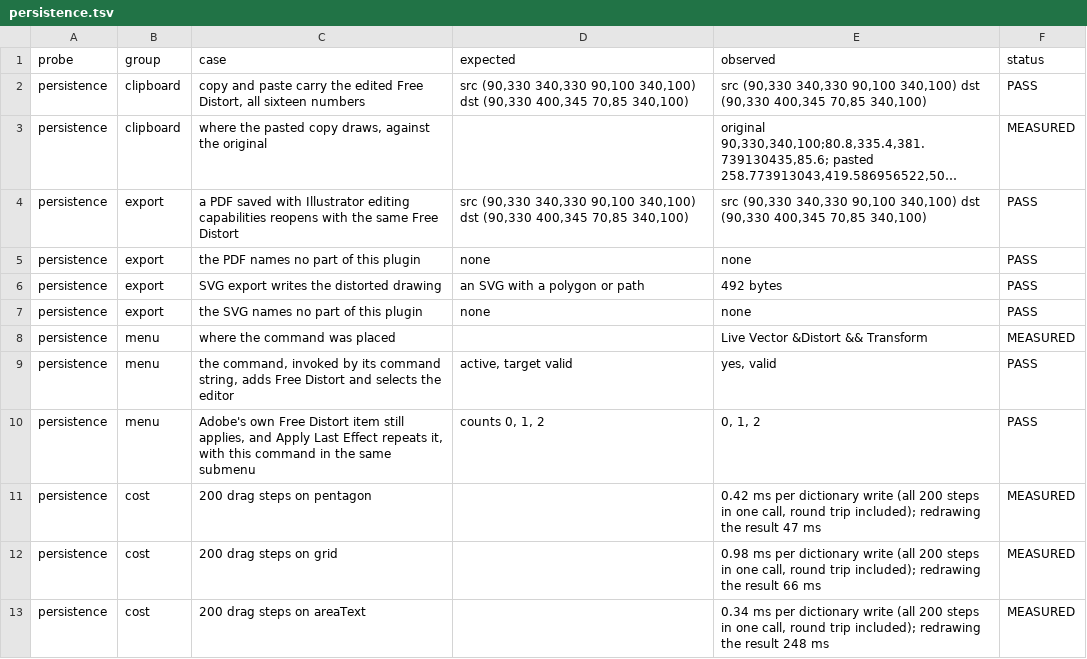
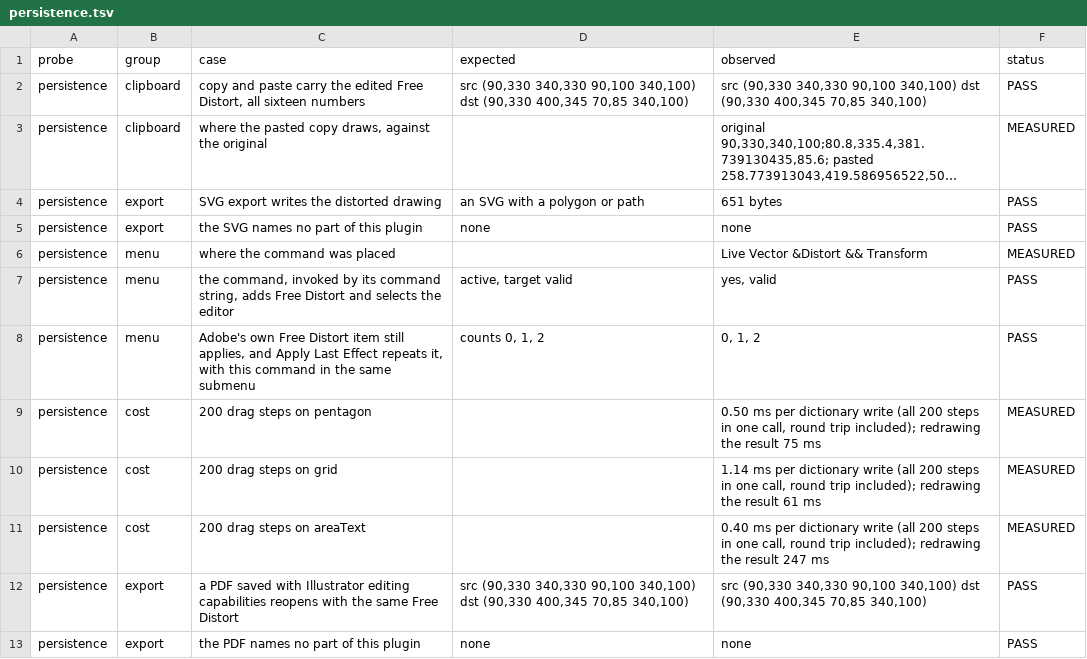
Before and after one commit to VulpesNexus/freedistortplus, a TSV file: docs/evidence/persistence.tsv, drawn as a sheet; long unchanged cells end in …; addresses are those after the commit; the diff names each change by its address in the sheet, - before the commit and + after, or states it on an @@ line.

```diff
--- a/docs/evidence/persistence.tsv
+++ b/docs/evidence/persistence.tsv
-E4 (observed): 492 bytes
+E4 (observed): 651 bytes
-E9 (observed): 0.42 ms per dictionary write (all 200 steps in one call, round trip included); redrawing the result 47 ms
+E9 (observed): 0.50 ms per dictionary write (all 200 steps in one call, round trip included); redrawing the result 75 ms
-E10 (observed): 0.98 ms per dictionary write (all 200 steps in one call, round trip included); redrawing the result 66 ms
+E10 (observed): 1.14 ms per dictionary write (all 200 steps in one call, round trip included); redrawing the result 61 ms
-E11 (observed): 0.34 ms per dictionary write (all 200 steps in one call, round trip included); redrawing the result 248 ms
+E11 (observed): 0.40 ms per dictionary write (all 200 steps in one call, round trip included); redrawing the result 247 ms
@@ row 4 moved to row 12: persistence @@
@@ row 5 moved to row 13: persistence @@
```
Also changed, not shown: docs/evidence/missing-plugin.tsv, docs/evidence/numeric.tsv, 43 other files.
